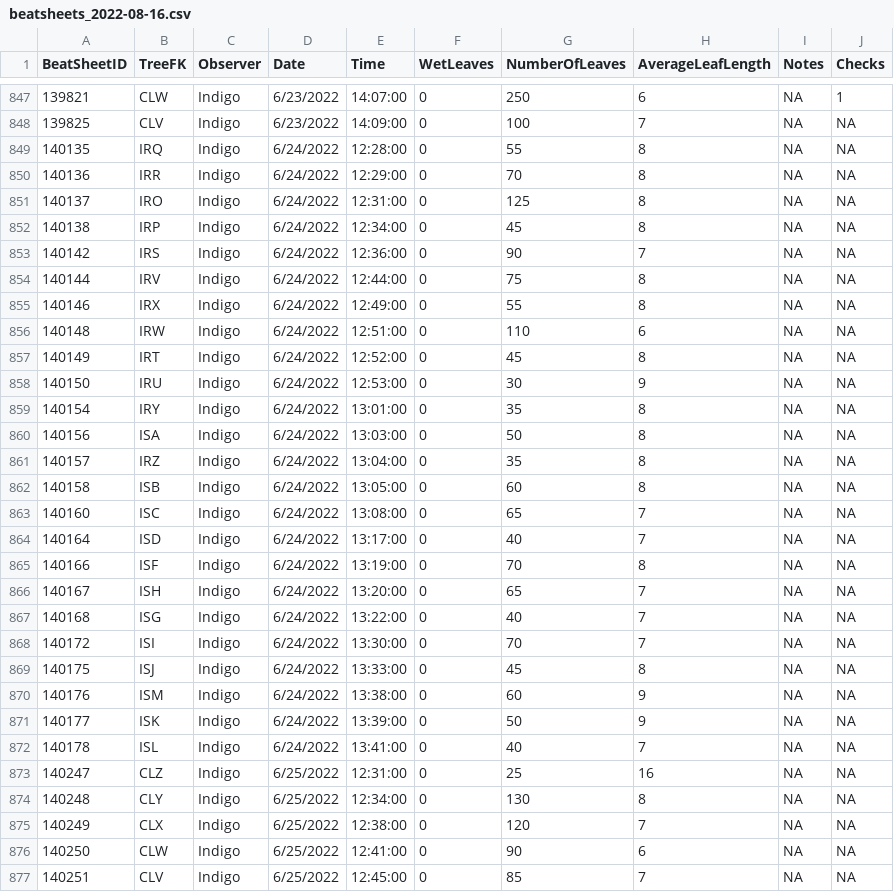
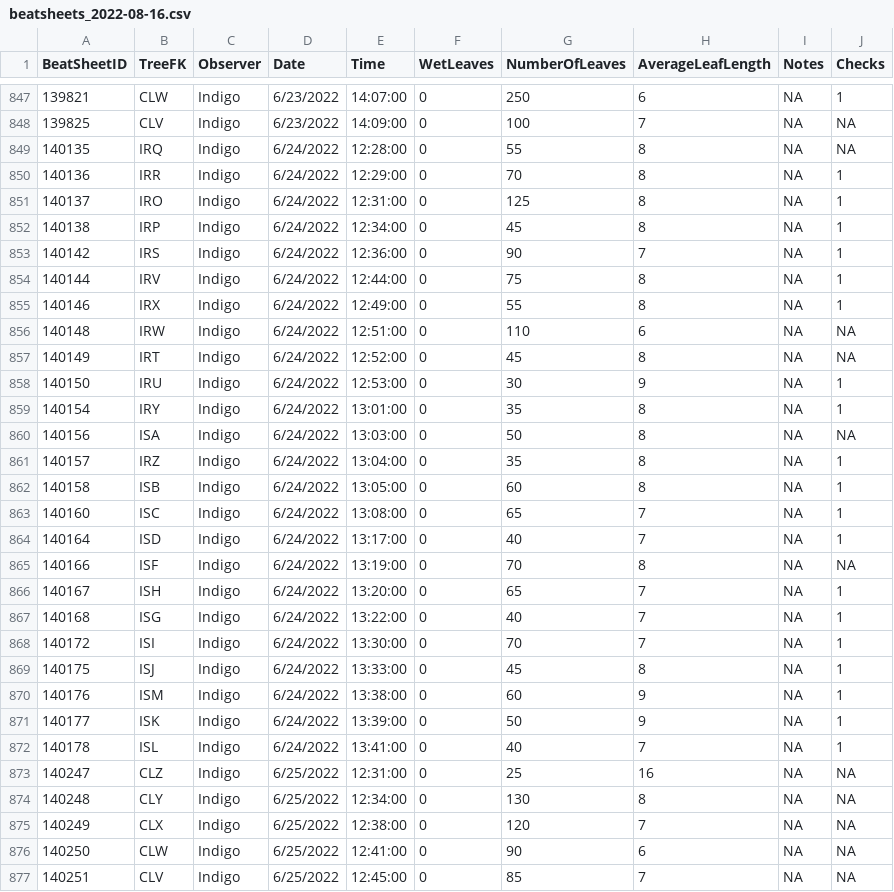
Before and after one commit to IREdwards27/arths-on-landscapes, a CSV file: data/beatsheets_2022-08-16.csv, drawn as a sheet; only a part is shown, gaps mark what is left out.

```diff
--- a/data/beatsheets_2022-08-16.csv
+++ b/data/beatsheets_2022-08-16.csv
@@ -849,25 +849,25 @@ BeatSheetID,TreeFK,Observer,Date,Time,WetLeaves,NumberOfLeaves,AverageLeafLength
 140135,IRQ,Indigo,6/24/2022,12:28:00,0,55,8,NA,NA
-140136,IRR,Indigo,6/24/2022,12:29:00,0,70,8,NA,NA
-140137,IRO,Indigo,6/24/2022,12:31:00,0,125,8,NA,NA
-140138,IRP,Indigo,6/24/2022,12:34:00,0,45,8,NA,NA
-140142,IRS,Indigo,6/24/2022,12:36:00,0,90,7,NA,NA
-140144,IRV,Indigo,6/24/2022,12:44:00,0,75,8,NA,NA
-140146,IRX,Indigo,6/24/2022,12:49:00,0,55,8,NA,NA
+140136,IRR,Indigo,6/24/2022,12:29:00,0,70,8,NA,1
+140137,IRO,Indigo,6/24/2022,12:31:00,0,125,8,NA,1
+140138,IRP,Indigo,6/24/2022,12:34:00,0,45,8,NA,1
+140142,IRS,Indigo,6/24/2022,12:36:00,0,90,7,NA,1
+140144,IRV,Indigo,6/24/2022,12:44:00,0,75,8,NA,1
+140146,IRX,Indigo,6/24/2022,12:49:00,0,55,8,NA,1
 140148,IRW,Indigo,6/24/2022,12:51:00,0,110,6,NA,NA
 140149,IRT,Indigo,6/24/2022,12:52:00,0,45,8,NA,NA
-140150,IRU,Indigo,6/24/2022,12:53:00,0,30,9,NA,NA
-140154,IRY,Indigo,6/24/2022,13:01:00,0,35,8,NA,NA
+140150,IRU,Indigo,6/24/2022,12:53:00,0,30,9,NA,1
+140154,IRY,Indigo,6/24/2022,13:01:00,0,35,8,NA,1
 140156,ISA,Indigo,6/24/2022,13:03:00,0,50,8,NA,NA
-140157,IRZ,Indigo,6/24/2022,13:04:00,0,35,8,NA,NA
-140158,ISB,Indigo,6/24/2022,13:05:00,0,60,8,NA,NA
-140160,ISC,Indigo,6/24/2022,13:08:00,0,65,7,NA,NA
-140164,ISD,Indigo,6/24/2022,13:17:00,0,40,7,NA,NA
+140157,IRZ,Indigo,6/24/2022,13:04:00,0,35,8,NA,1
+140158,ISB,Indigo,6/24/2022,13:05:00,0,60,8,NA,1
+140160,ISC,Indigo,6/24/2022,13:08:00,0,65,7,NA,1
+140164,ISD,Indigo,6/24/2022,13:17:00,0,40,7,NA,1
 140166,ISF,Indigo,6/24/2022,13:19:00,0,70,8,NA,NA
-140167,ISH,Indigo,6/24/2022,13:20:00,0,65,7,NA,NA
-140168,ISG,Indigo,6/24/2022,13:22:00,0,40,7,NA,NA
-140172,ISI,Indigo,6/24/2022,13:30:00,0,70,7,NA,NA
-140175,ISJ,Indigo,6/24/2022,13:33:00,0,45,8,NA,NA
-140176,ISM,Indigo,6/24/2022,13:38:00,0,60,9,NA,NA
-140177,ISK,Indigo,6/24/2022,13:39:00,0,50,9,NA,NA
-140178,ISL,Indigo,6/24/2022,13:41:00,0,40,7,NA,NA
+140167,ISH,Indigo,6/24/2022,13:20:00,0,65,7,NA,1
+140168,ISG,Indigo,6/24/2022,13:22:00,0,40,7,NA,1
+140172,ISI,Indigo,6/24/2022,13:30:00,0,70,7,NA,1
+140175,ISJ,Indigo,6/24/2022,13:33:00,0,45,8,NA,1
+140176,ISM,Indigo,6/24/2022,13:38:00,0,60,9,NA,1
+140177,ISK,Indigo,6/24/2022,13:39:00,0,50,9,NA,1
+140178,ISL,Indigo,6/24/2022,13:41:00,0,40,7,NA,1
 140247,CLZ,Indigo,6/25/2022,12:31:00,0,25,16,NA,NA
```
Also changed, not shown: data/foliagearths_ 2022-08-29 .csv.
